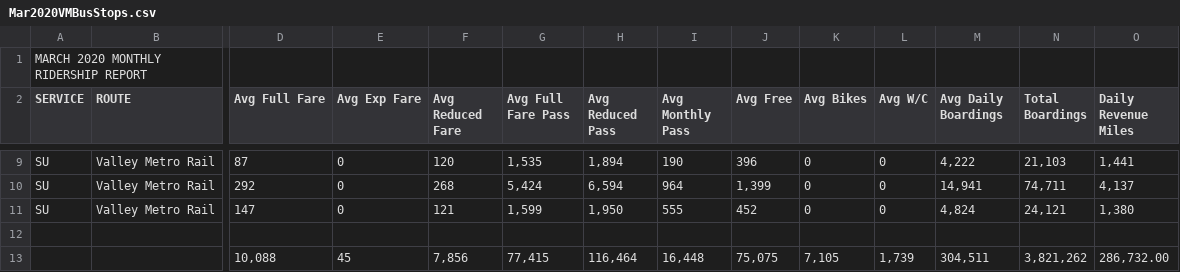
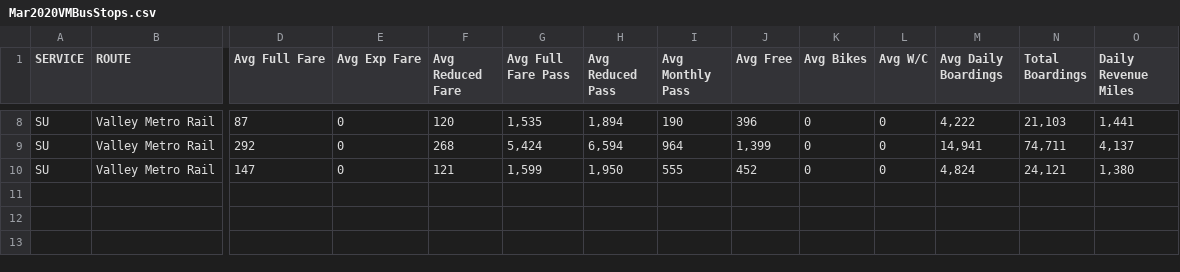
Before and after one commit to phil-wew/group_project1, a CSV file: CC/Mar2020VMBusStops.csv, drawn as a sheet; only a part is shown, gaps mark what is left out; rows hold the shown columns only; the diff covers the shown part only; the diff names each change by its address in the sheet, - before the commit and + after, or states it on an @@ line.

```diff
--- a/CC/Mar2020VMBusStops.csv
+++ b/CC/Mar2020VMBusStops.csv
-row 1: MARCH 2020 MONTHLY RIDERSHIP REPORT
-row 12: (empty)
-row 13:  |  | 10,088 | 45 | 7,856 | 77,415 | 116,464 | 16,448 | 75,075 | 7,105 | 1,739 | 304,511 | 3,821,262 | 286,732.00
```
Also changed, not shown: 1 removed row elsewhere in this file, CC/Apr2020VMBusStops.csv, CC/Feb2020VMBusStops.csv, 5 other files.
